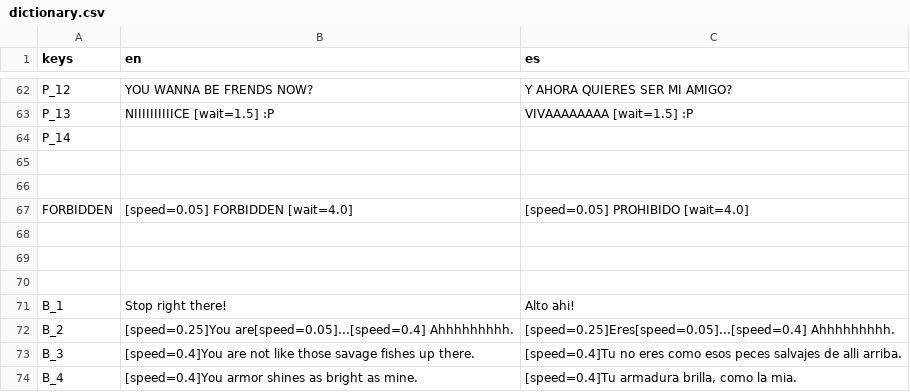
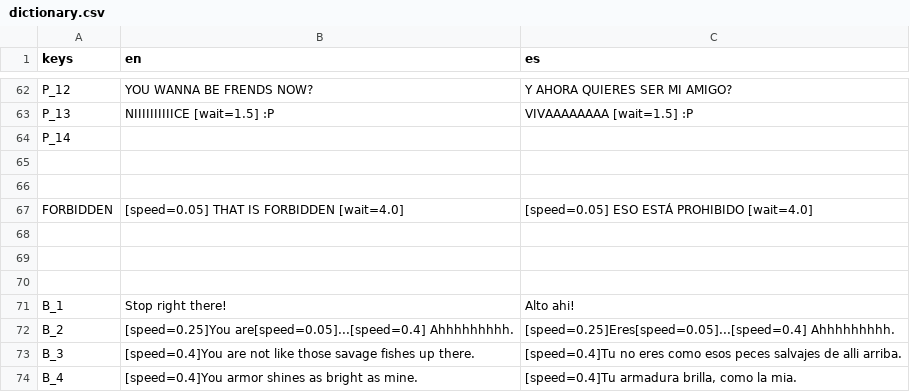
Before and after one commit to pabloMillanCb/tfm, a CSV file: game/assets/localization/dictionary.csv, drawn as a sheet; only a part is shown, gaps mark what is left out.

```diff
--- a/game/assets/localization/dictionary.csv
+++ b/game/assets/localization/dictionary.csv
@@ -66,3 +66,3 @@ P_14,,
 ,,
-FORBIDDEN,[speed=0.05] FORBIDDEN [wait=4.0],[speed=0.05] PROHIBIDO [wait=4.0]
+FORBIDDEN,[speed=0.05] THAT IS FORBIDDEN [wait=4.0],[speed=0.05] ESO ESTÁ PROHIBIDO [wait=4.0]
 ,,
```
Also changed, not shown: 17 other files.
